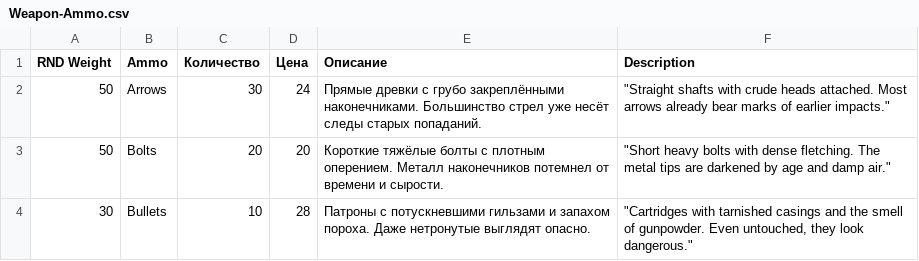
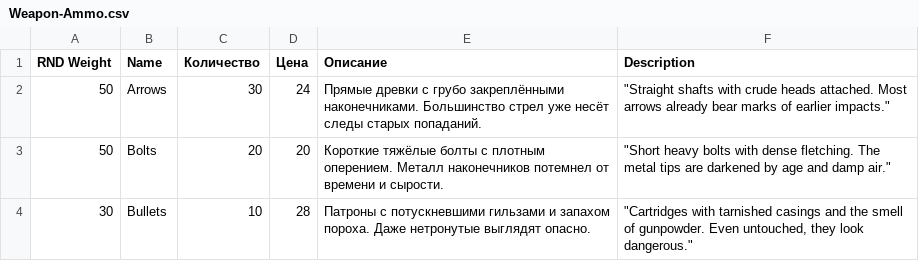
Before and after one commit to vladimir-popov/forgotten_catacombs, a CSV file: misc/entities/Weapon-Ammo.csv, drawn as a sheet.

```diff
--- a/misc/entities/Weapon-Ammo.csv
+++ b/misc/entities/Weapon-Ammo.csv
@@ -1,2 +1,2 @@
-RND Weight;Ammo;Количество;Цена;Описание;Description
+RND Weight;Name;Количество;Цена;Описание;Description
 50;Arrows;30;24;Прямые древки с грубо закреплёнными наконечниками. Большинство стрел уже несёт следы старых попаданий.;"""Straight shafts with crude heads attached. Most arrows already bear marks of earlier impacts."""
```
Also changed, not shown: misc/entities/Food.csv, misc/entities/Potions colors.csv, 6 other files.
